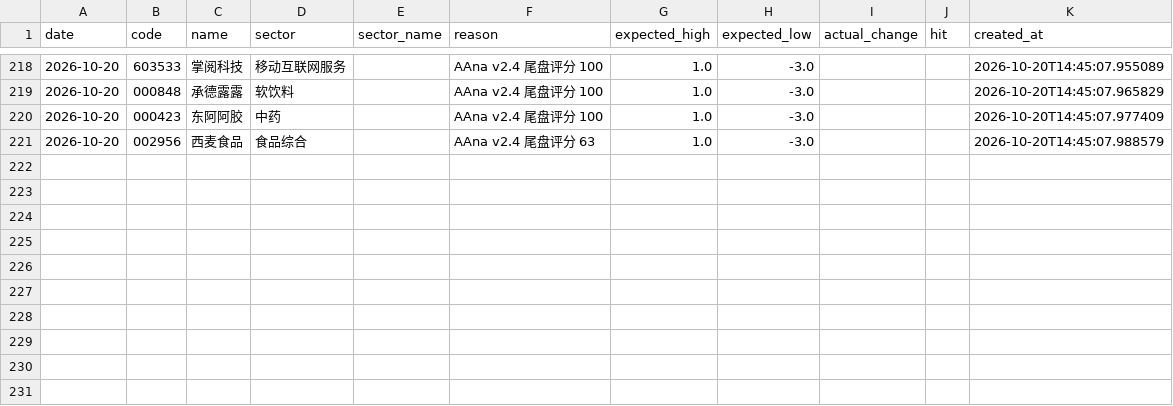
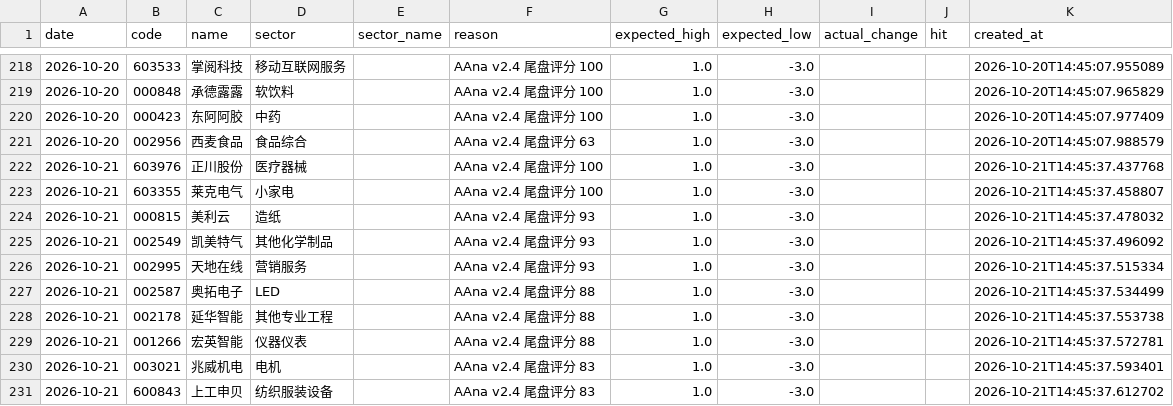
Before and after one commit to wssaidong/AAna, a CSV file: data/recommendations.csv, drawn as a sheet; only a part is shown, gaps mark what is left out.

```diff
--- a/data/recommendations.csv
+++ b/data/recommendations.csv
@@ -221 +221,11 @@ date,code,name,sector,sector_name,reason,expected_high,expected_low,actual_chang
 2026-10-20,002956,西麦食品,食品综合,,AAna v2.4 尾盘评分 63,1.0,-3.0,,,2026-10-20T14:45:07.988579
+2026-10-21,603976,正川股份,医疗器械,,AAna v2.4 尾盘评分 100,1.0,-3.0,,,2026-10-21T14:45:37.437768
+2026-10-21,603355,莱克电气,小家电,,AAna v2.4 尾盘评分 100,1.0,-3.0,,,2026-10-21T14:45:37.458807
+2026-10-21,000815,美利云,造纸,,AAna v2.4 尾盘评分 93,1.0,-3.0,,,2026-10-21T14:45:37.478032
+2026-10-21,002549,凯美特气,其他化学制品,,AAna v2.4 尾盘评分 93,1.0,-3.0,,,2026-10-21T14:45:37.496092
+2026-10-21,002995,天地在线,营销服务,,AAna v2.4 尾盘评分 93,1.0,-3.0,,,2026-10-21T14:45:37.515334
+2026-10-21,002587,奥拓电子,LED,,AAna v2.4 尾盘评分 88,1.0,-3.0,,,2026-10-21T14:45:37.534499
+2026-10-21,002178,延华智能,其他专业工程,,AAna v2.4 尾盘评分 88,1.0,-3.0,,,2026-10-21T14:45:37.553738
+2026-10-21,001266,宏英智能,仪器仪表,,AAna v2.4 尾盘评分 88,1.0,-3.0,,,2026-10-21T14:45:37.572781
+2026-10-21,003021,兆威机电,电机,,AAna v2.4 尾盘评分 83,1.0,-3.0,,,2026-10-21T14:45:37.593401
+2026-10-21,600843,上工申贝,纺织服装设备,,AAna v2.4 尾盘评分 83,1.0,-3.0,,,2026-10-21T14:45:37.612702
```
Also changed, not shown: data/rec_feedback.csv, 3 other files.
